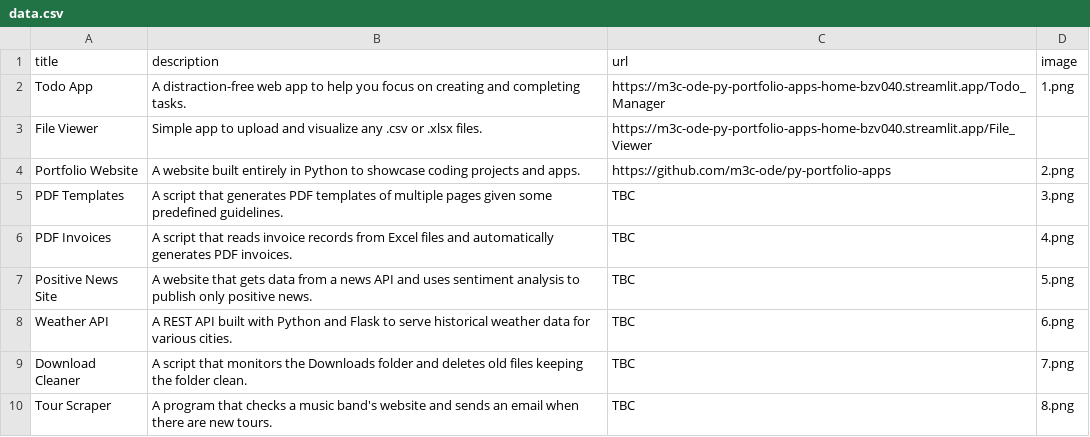
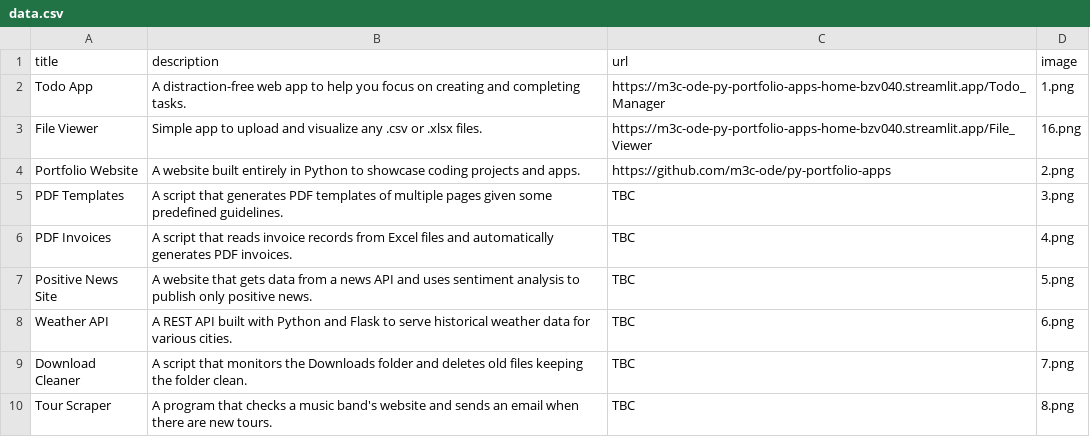
Before and after one commit to m3c-ode/py-portfolio-apps, a CSV file: data/data.csv, drawn as a sheet; only a part is shown.

Commit message:
pic to file viewer

```diff
--- a/data/data.csv
+++ b/data/data.csv
@@ -2,3 +2,3 @@ title,description,url,image
 Todo App,A distraction-free web app to help you focus on creating and completing tasks.,https://m3c-ode-py-portfolio-apps-home-bzv040.streamlit.app/Todo_Manager,1.png
-File Viewer,Simple app to upload and visualize any .csv or .xlsx files.,https://m3c-ode-py-portfolio-apps-home-bzv040.streamlit.app/File_Viewer
+File Viewer,Simple app to upload and visualize any .csv or .xlsx files.,https://m3c-ode-py-portfolio-apps-home-bzv040.streamlit.app/File_Viewer,16.png
 Portfolio Website,A website built entirely in Python to showcase coding projects and apps.,https://github.com/m3c-ode/py-portfolio-apps,2.png
```
